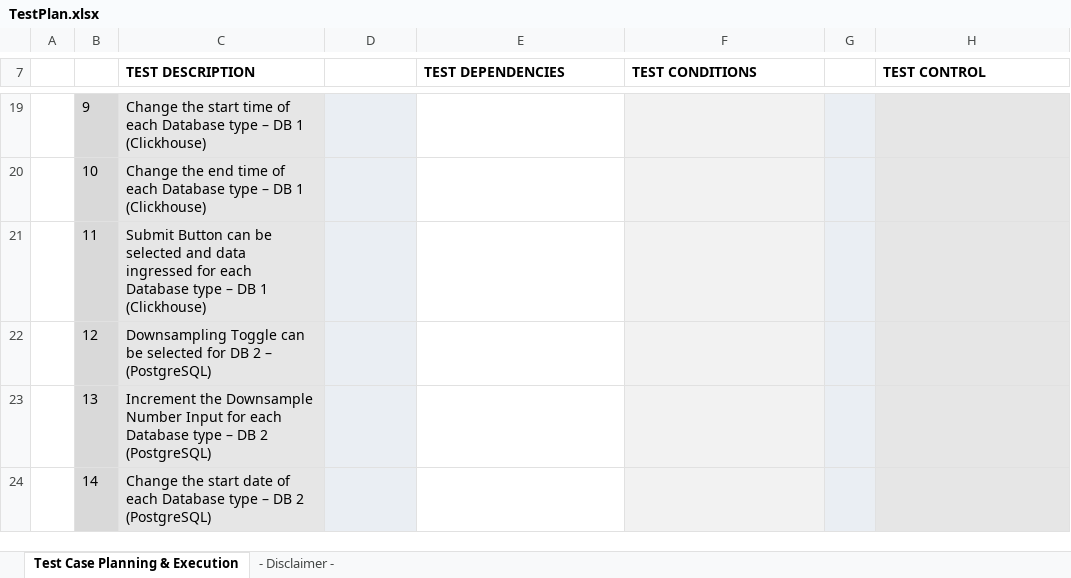
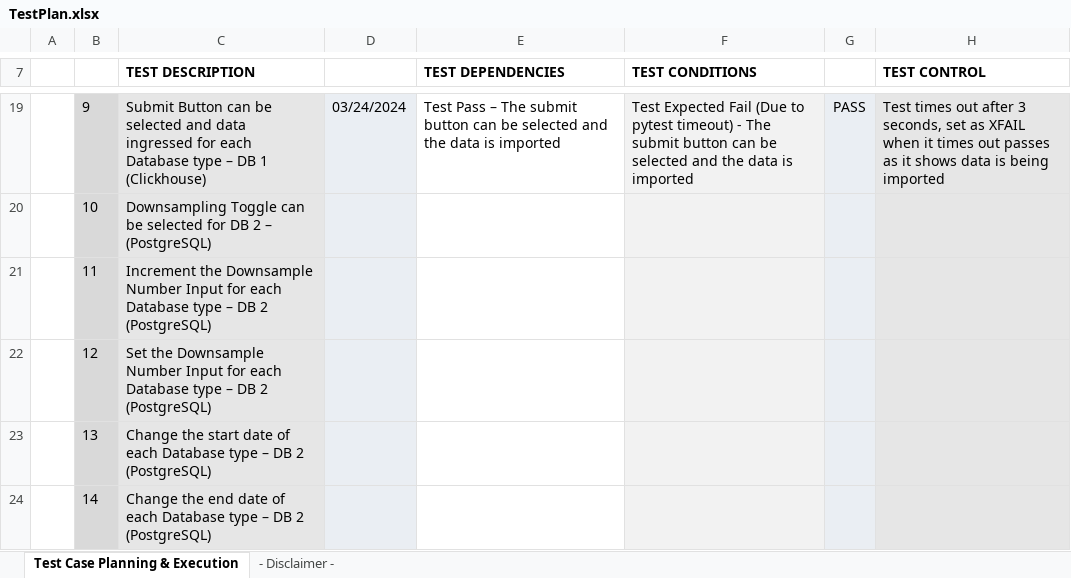
Before and after one commit to NickThorne123/db_bench, an Excel workbook: docs/TestPlan.xlsx, sheet Test Case Planning & Execution, drawn as a sheet; only a part is shown, gaps mark what is left out; values as stored, in another font and other column widths than the file's, no borders; the diff covers the shown part only; the diff names each change by its address in the sheet, - before the commit and + after, or states it on an @@ line.

Commit message:
Test updates, updated to use multi page

```diff
--- a/docs/TestPlan.xlsx (sheet Test Case Planning & Execution)
+++ b/docs/TestPlan.xlsx (sheet Test Case Planning & Execution)
-C19 (TEST DESCRIPTION): Change the start time of each Database…
+C19 (TEST DESCRIPTION): Submit Button can be selected and data ingressed for each Database…
-D19: (empty)
+D19: 03/24/2024
-E19 (TEST DEPENDENCIES): (empty)
+E19 (TEST DEPENDENCIES): Test Pass – The submit button can be selected and the data is imported
-F19 (TEST CONDITIONS): (empty)
+F19 (TEST CONDITIONS): Test Expected Fail (Due to pytest timeout) - The submit button can be selected and the data is imported
-G19: (empty)
+G19: PASS
-H19 (TEST CONTROL): (empty)
+H19 (TEST CONTROL): Test times out after 3 seconds, set as XFAIL when it times out passes as it shows data is being imported
-C20 (TEST DESCRIPTION): Change the end time of each Database type – DB 1 (Clickhouse)
+C20 (TEST DESCRIPTION): Downsampling Toggle can be selected for DB 2 – (PostgreSQL)
-C21 (TEST DESCRIPTION): Submit Button can be selected and data ingressed for each Database type – DB 1 (Clickhouse)
+C21 (TEST DESCRIPTION): Increment the Downsample Number Input for each Database type – DB 2 (PostgreSQL)
-C22 (TEST DESCRIPTION): Downsampling Toggle can be selected for DB 2 – (PostgreSQL)
+C22 (TEST DESCRIPTION): Set the Downsample Number Input for each Database type – DB 2 (PostgreSQL)
-C23 (TEST DESCRIPTION): Increment the Downsample Number Input for each Database…
+C23 (TEST DESCRIPTION): Change the start date of each Database…
-C24 (TEST DESCRIPTION): Change the start date of…
+C24 (TEST DESCRIPTION): Change the end date of…
```
Also changed, not shown: 3 added rows, 45 edited cells and cell formats elsewhere in this sheet, 5 other files.
